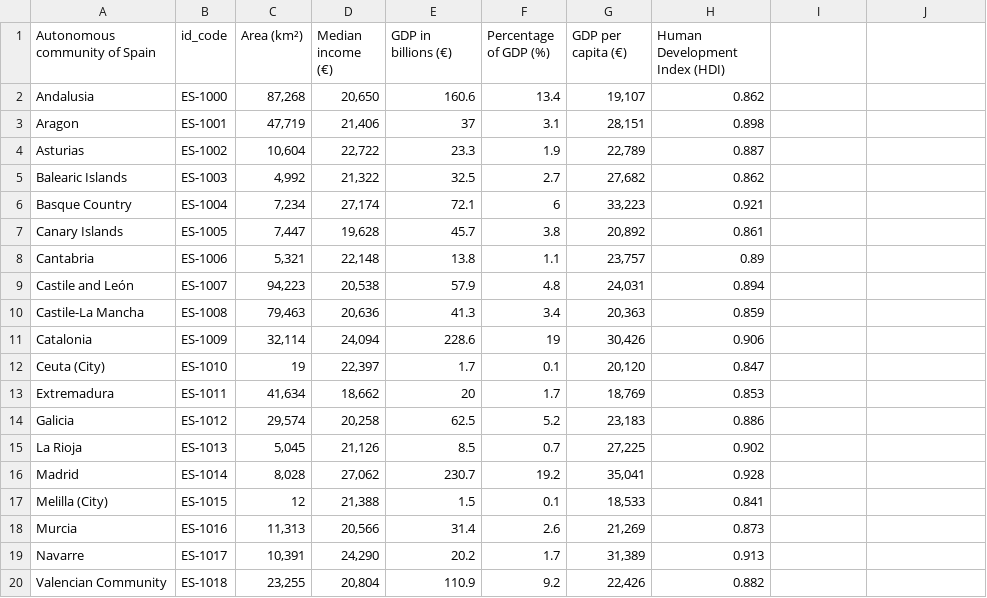
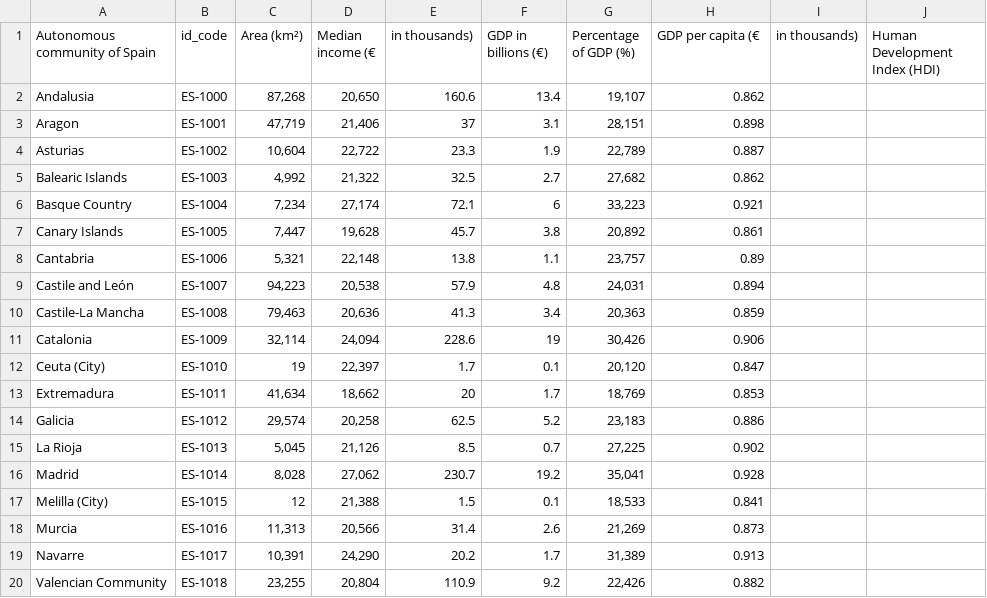
Before and after one commit to teddynguyen2/unit-3, a CSV file: data/Spain_data.csv, drawn as a sheet.

Commit message:
Final D3 Lab

```diff
--- a/data/Spain_data.csv
+++ b/data/Spain_data.csv
@@ -1,2 +1,2 @@
-Autonomous community of Spain,id_code,Area (km²),Median income (€),GDP in billions (€),Percentage of GDP (%),GDP per capita (€),Human Development Index (HDI)
+Autonomous community of Spain,id_code,Area (km²),Median income (€, in thousands),GDP in billions (€),Percentage of GDP (%),GDP per capita (€, in thousands),Human Development Index (HDI)
 Andalusia,ES-1000,"87,268","20,650",160.6,13.4,"19,107",0.862
```
